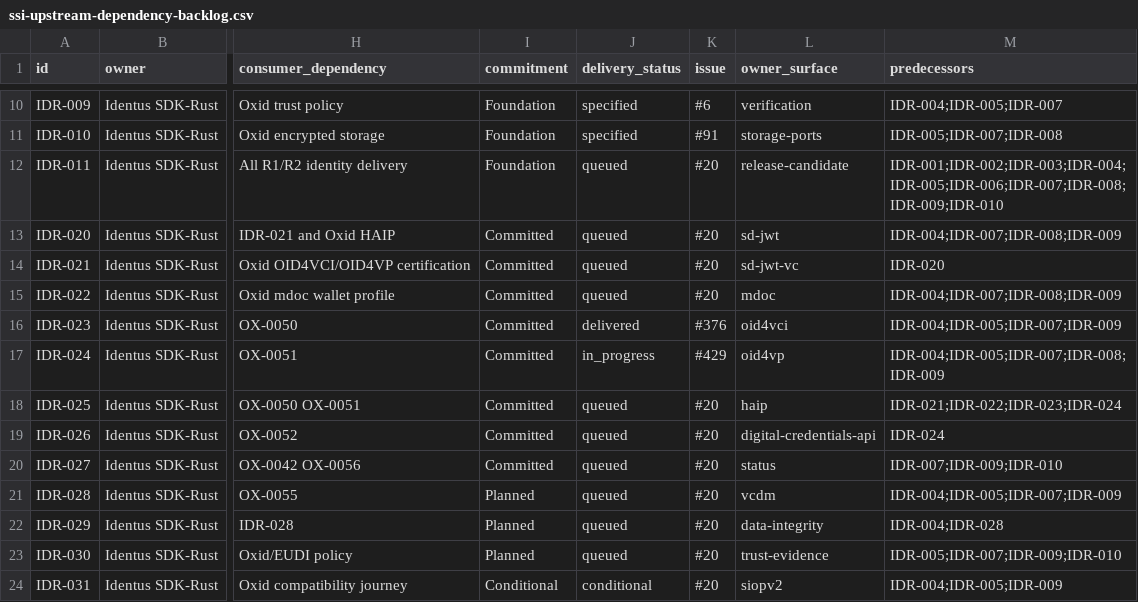
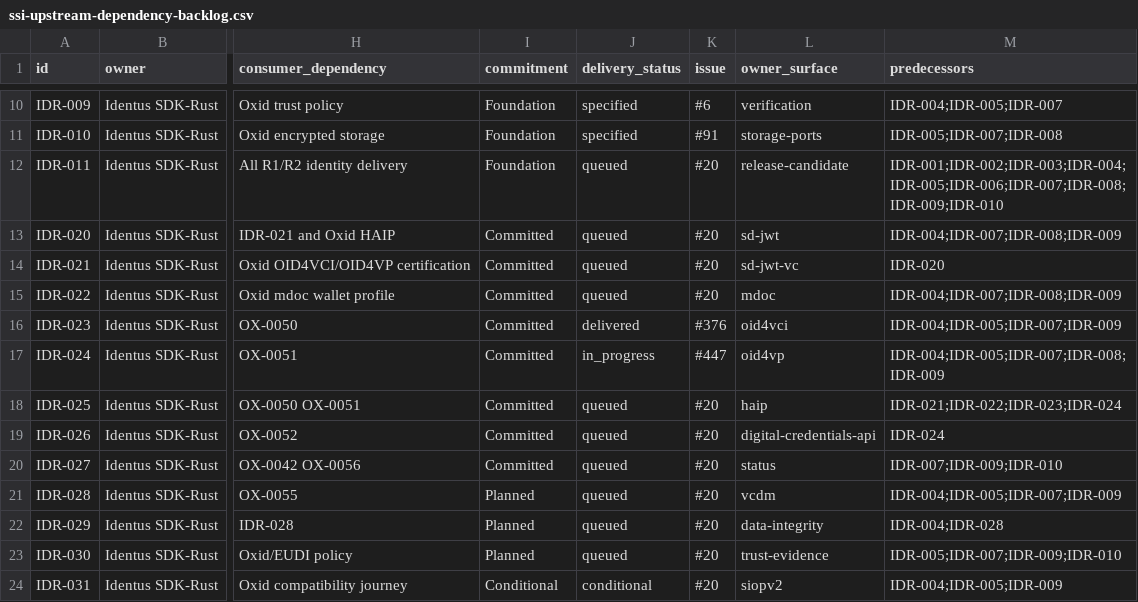
Before and after one commit to hyperledger-identus/sdk-rust, a CSV file: docs/roadmap/ssi-upstream-dependency-backlog.csv, drawn as a sheet; only a part is shown, gaps mark what is left out; the diff names each change by its address in the sheet, - before the commit and + after, or states it on an @@ line.

Commit message:
docs(factory): repair IDR-024 ownership (#449)
Repair the live SSI backlog owner after its implementation issue closed.

Signed-off-by: Yurii Shynbuiev <yurii.shynbuiev@iohk.io>

```diff
--- a/docs/roadmap/ssi-upstream-dependency-backlog.csv
+++ b/docs/roadmap/ssi-upstream-dependency-backlog.csv
-K17 (issue): #429
+K17 (issue): #447
```
